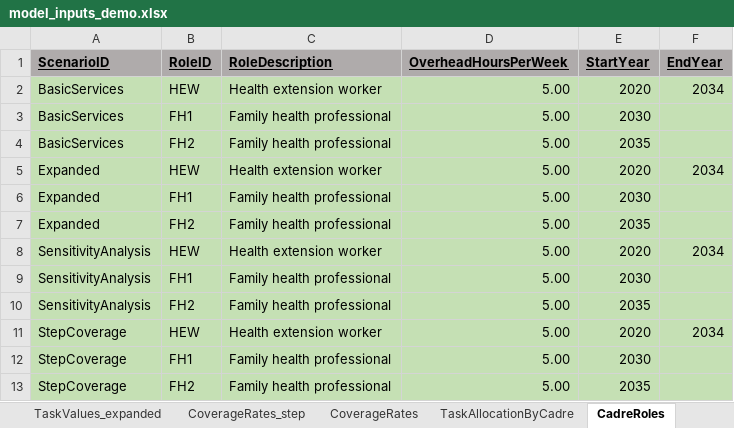
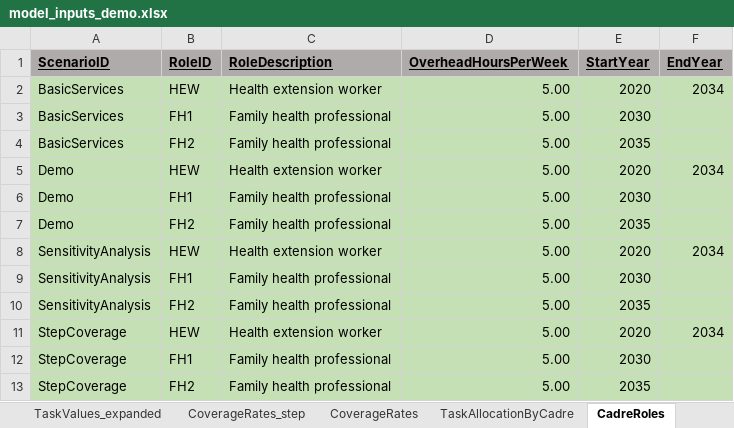
Before and after one commit to InstituteforDiseaseModeling/PACE-HRH-UI, an Excel workbook: config/model_inputs_demo.xlsx, sheet CadreRoles, drawn as a sheet; values as stored, in another font and other column widths than the file's, no borders; the diff names each change by its address in the sheet, - before the commit and + after, or states it on an @@ line.

```diff
--- a/config/model_inputs_demo.xlsx (sheet CadreRoles)
+++ b/config/model_inputs_demo.xlsx (sheet CadreRoles)
-A5:A7 (ScenarioID): Expanded
+A5:A7 (ScenarioID): Demo
```
Also changed, not shown: sheet Scenarios, 4 other files.
